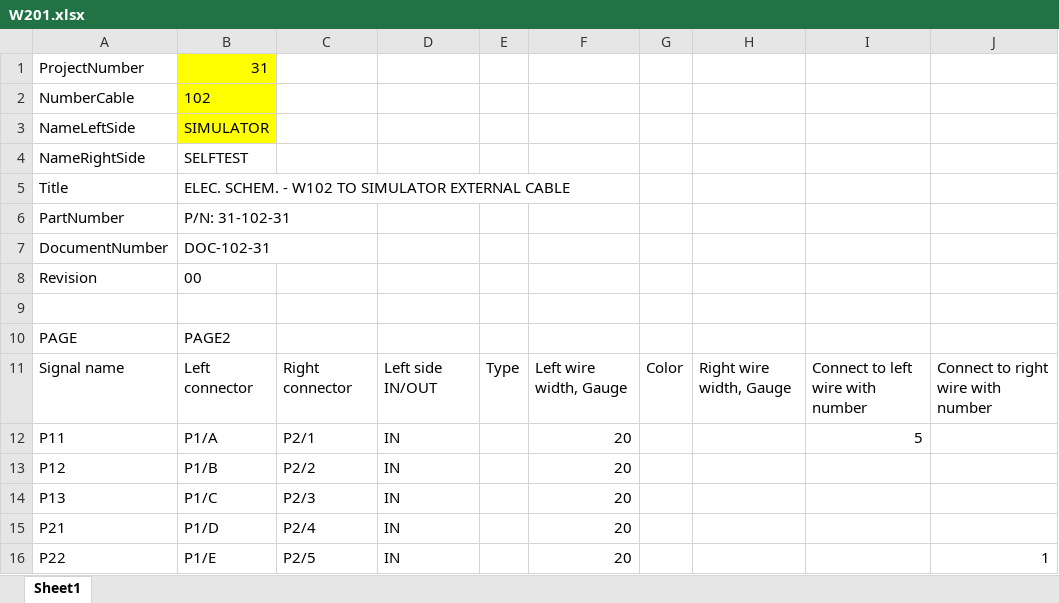
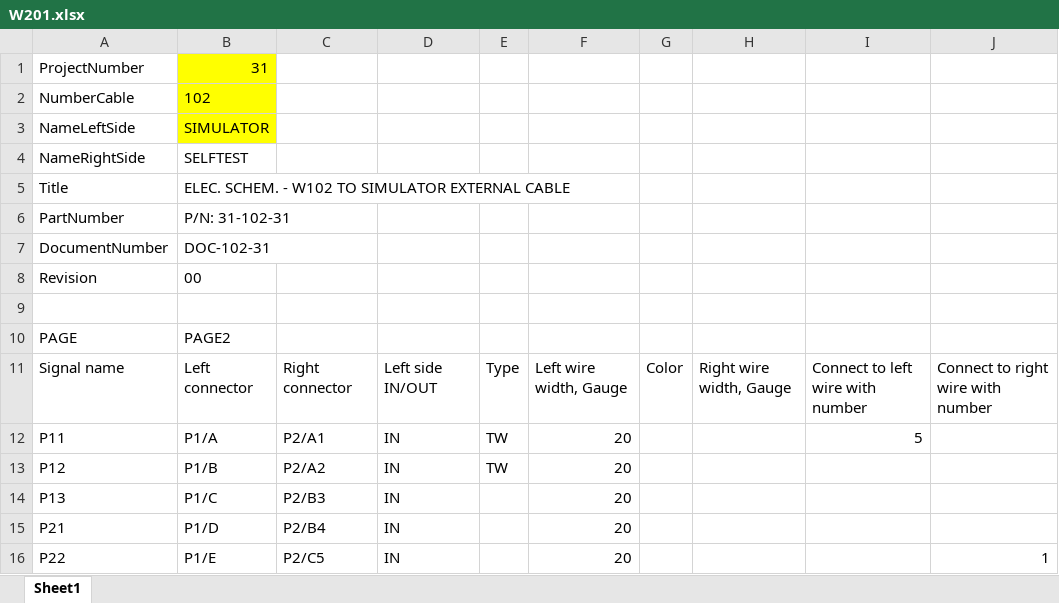
Before and after one commit to ryaskin65/orcad_capture_automation_tool, an Excel workbook: data/W201.xlsx, sheet Sheet1, drawn as a sheet; values as stored, in another font and other column widths than the file's, no borders; conditional formats not drawn; the diff names each change by its address in the sheet, - before the commit and + after, or states it on an @@ line.

```diff
--- a/data/W201.xlsx (sheet Sheet1)
+++ b/data/W201.xlsx (sheet Sheet1)
-C12: P2/1
+C12: P2/A1
-E12:E13: (empty)
+E12:E13: TW
-C13: P2/2
+C13: P2/A2
-C14: P2/3
+C14: P2/B3
-C15: P2/4
+C15: P2/B4
-C16: P2/5
+C16: P2/C5
```
Also changed, not shown: 2 other files.
